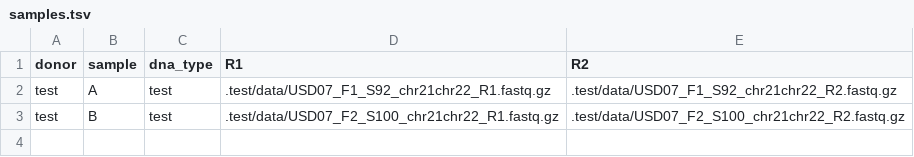
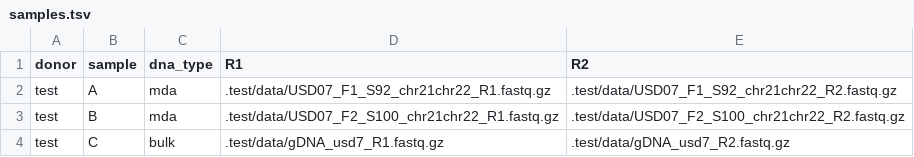
Before and after one commit to mikecuoco/sz_slavseq, a TSV file: .test/chr21chr22/samples.tsv, drawn as a sheet.

Commit message:
Cross-reference non-ref L1s with bulk data (#57)
* Fix naming so all genomes can be run at once

* Clean up files and add all_genomes config file

* Add bulk_labeling script

* Resolve more merge conflicts

* Move ref_l1 and non_ref_l1 merging to get_features

* Fix output name in get_features

* add bulk test data, update test data dna_type

* fix sample expand in get_features

* remove TODO

* call windows as germline according to donor bulk data

* format

* label windows with both RL1 and NRL1 as RL1

Co-authored-by: mikecuoco <mcuoco@ucsd.edu>

```diff
--- a/.test/chr21chr22/samples.tsv
+++ b/.test/chr21chr22/samples.tsv
@@ -1,3 +1,4 @@
 donor	sample	dna_type	R1	R2
-test	A	test	.test/data/USD07_F1_S92_chr21chr22_R1.fastq.gz	.test/data/USD07_F1_S92_chr21chr22_R2.fastq.gz
-test	B	test	.test/data/USD07_F2_S100_chr21chr22_R1.fastq.gz	.test/data/USD07_F2_S100_chr21chr22_R2.fastq.gz
+test	A	mda	.test/data/USD07_F1_S92_chr21chr22_R1.fastq.gz	.test/data/USD07_F1_S92_chr21chr22_R2.fastq.gz
+test	B	mda	.test/data/USD07_F2_S100_chr21chr22_R1.fastq.gz	.test/data/USD07_F2_S100_chr21chr22_R2.fastq.gz
+test	C	bulk	.test/data/gDNA_usd7_R1.fastq.gz	.test/data/gDNA_usd7_R2.fastq.gz
```
Also changed, not shown: 11 other files.
